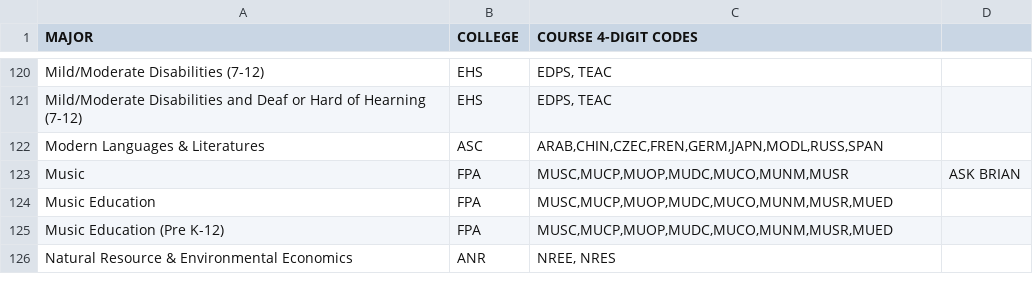
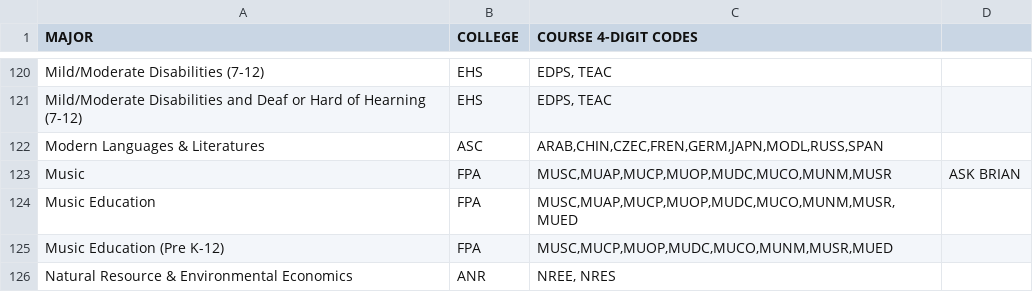
Before and after one commit to unl/UNL_UndergraduateBulletin, a CSV file: data/2011/major_to_subject_code.csv, drawn as a sheet; only a part is shown, gaps mark what is left out.

```diff
--- a/data/2011/major_to_subject_code.csv
+++ b/data/2011/major_to_subject_code.csv
@@ -122,4 +122,4 @@ Mild/Moderate Disabilities and Deaf or Hard of Hearning (7-12),EHS," EDPS, TEAC
 Modern Languages & Literatures,ASC,"ARAB,CHIN,CZEC,FREN,GERM,JAPN,MODL,RUSS,SPAN"
-Music,FPA,"MUSC,MUCP,MUOP,MUDC,MUCO,MUNM,MUSR",  ASK BRIAN
-Music Education,FPA,"MUSC,MUCP,MUOP,MUDC,MUCO,MUNM,MUSR,MUED"
+Music,FPA,"MUSC,MUAP,MUCP,MUOP,MUDC,MUCO,MUNM,MUSR",  ASK BRIAN
+Music Education,FPA,"MUSC,MUAP,MUCP,MUOP,MUDC,MUCO,MUNM,MUSR,MUED"
 Music Education (Pre K-12),FPA,"MUSC,MUCP,MUOP,MUDC,MUCO,MUNM,MUSR,MUED"
```
Also changed, not shown: data/2010/major_to_subject_code.csv, data/2012/major_to_subject_code.csv, 5 other files.
